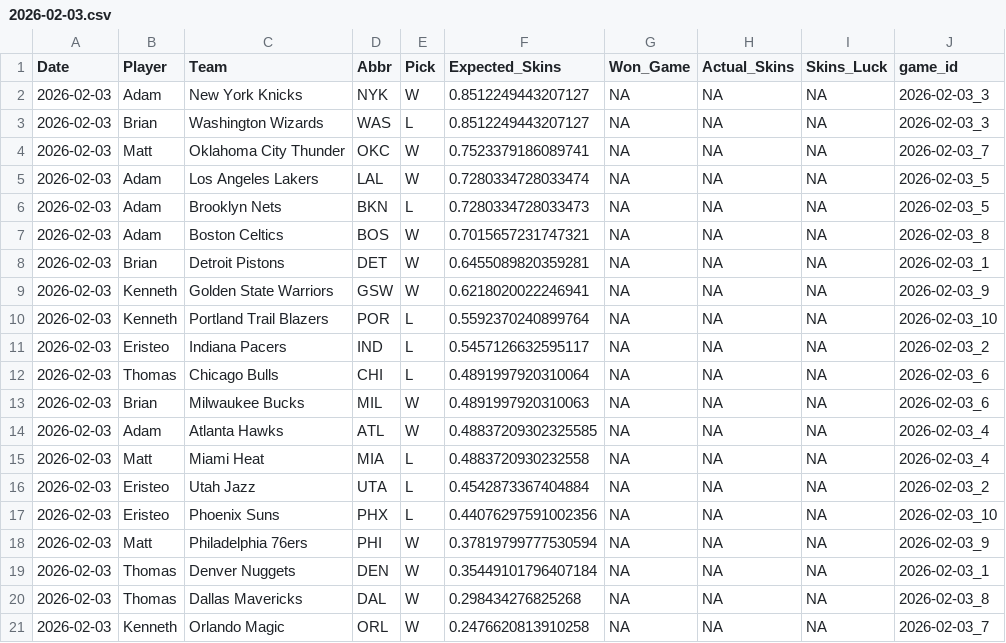
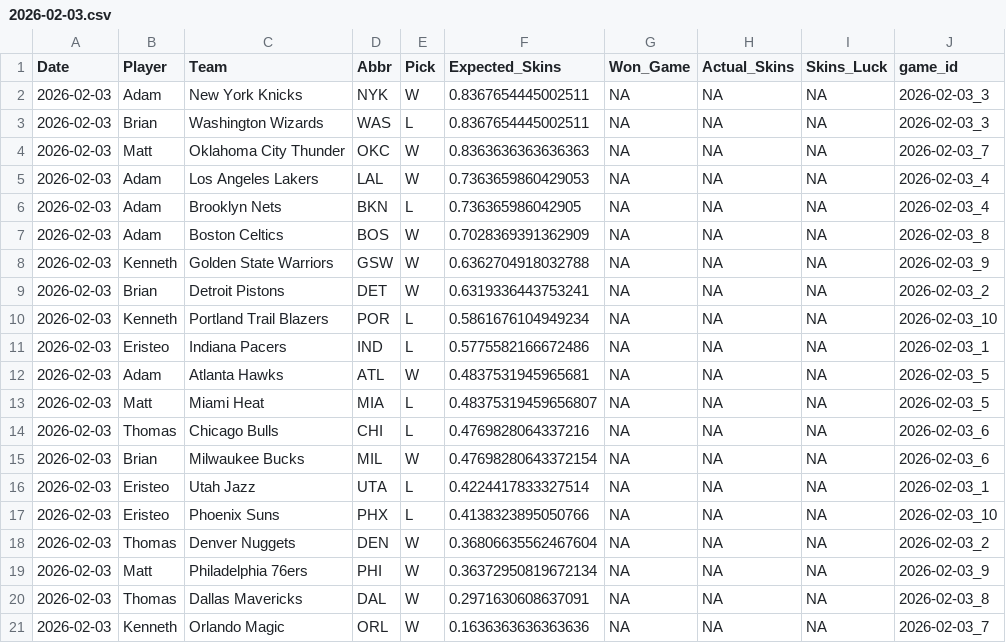
Before and after one commit to ejperez2/Daily-Skins-Matchups, a CSV file: skins_history/2026-02-03.csv, drawn as a sheet.

```diff
--- a/skins_history/2026-02-03.csv
+++ b/skins_history/2026-02-03.csv
@@ -1,21 +1,21 @@
 Date,Player,Team,Abbr,Pick,Expected_Skins,Won_Game,Actual_Skins,Skins_Luck,game_id
-2026-02-03,Adam,New York Knicks,NYK,W,0.8512249443207127,NA,NA,NA,2026-02-03_3
-2026-02-03,Brian,Washington Wizards,WAS,L,0.8512249443207127,NA,NA,NA,2026-02-03_3
-2026-02-03,Matt,Oklahoma City Thunder,OKC,W,0.7523379186089741,NA,NA,NA,2026-02-03_7
-2026-02-03,Adam,Los Angeles Lakers,LAL,W,0.7280334728033474,NA,NA,NA,2026-02-03_5
-2026-02-03,Adam,Brooklyn Nets,BKN,L,0.7280334728033473,NA,NA,NA,2026-02-03_5
-2026-02-03,Adam,Boston Celtics,BOS,W,0.7015657231747321,NA,NA,NA,2026-02-03_8
-2026-02-03,Brian,Detroit Pistons,DET,W,0.6455089820359281,NA,NA,NA,2026-02-03_1
-2026-02-03,Kenneth,Golden State Warriors,GSW,W,0.6218020022246941,NA,NA,NA,2026-02-03_9
-2026-02-03,Kenneth,Portland Trail Blazers,POR,L,0.5592370240899764,NA,NA,NA,2026-02-03_10
-2026-02-03,Eristeo,Indiana Pacers,IND,L,0.5457126632595117,NA,NA,NA,2026-02-03_2
-2026-02-03,Thomas,Chicago Bulls,CHI,L,0.4891997920310064,NA,NA,NA,2026-02-03_6
-2026-02-03,Brian,Milwaukee Bucks,MIL,W,0.4891997920310063,NA,NA,NA,2026-02-03_6
-2026-02-03,Adam,Atlanta Hawks,ATL,W,0.48837209302325585,NA,NA,NA,2026-02-03_4
-2026-02-03,Matt,Miami Heat,MIA,L,0.4883720930232558,NA,NA,NA,2026-02-03_4
-2026-02-03,Eristeo,Utah Jazz,UTA,L,0.4542873367404884,NA,NA,NA,2026-02-03_2
-2026-02-03,Eristeo,Phoenix Suns,PHX,L,0.44076297591002356,NA,NA,NA,2026-02-03_10
-2026-02-03,Matt,Philadelphia 76ers,PHI,W,0.37819799777530594,NA,NA,NA,2026-02-03_9
-2026-02-03,Thomas,Denver Nuggets,DEN,W,0.35449101796407184,NA,NA,NA,2026-02-03_1
-2026-02-03,Thomas,Dallas Mavericks,DAL,W,0.298434276825268,NA,NA,NA,2026-02-03_8
-2026-02-03,Kenneth,Orlando Magic,ORL,W,0.2476620813910258,NA,NA,NA,2026-02-03_7
+2026-02-03,Adam,New York Knicks,NYK,W,0.8367654445002511,NA,NA,NA,2026-02-03_3
+2026-02-03,Brian,Washington Wizards,WAS,L,0.8367654445002511,NA,NA,NA,2026-02-03_3
+2026-02-03,Matt,Oklahoma City Thunder,OKC,W,0.8363636363636363,NA,NA,NA,2026-02-03_7
+2026-02-03,Adam,Los Angeles Lakers,LAL,W,0.7363659860429053,NA,NA,NA,2026-02-03_4
+2026-02-03,Adam,Brooklyn Nets,BKN,L,0.736365986042905,NA,NA,NA,2026-02-03_4
+2026-02-03,Adam,Boston Celtics,BOS,W,0.7028369391362909,NA,NA,NA,2026-02-03_8
+2026-02-03,Kenneth,Golden State Warriors,GSW,W,0.6362704918032788,NA,NA,NA,2026-02-03_9
+2026-02-03,Brian,Detroit Pistons,DET,W,0.6319336443753241,NA,NA,NA,2026-02-03_2
+2026-02-03,Kenneth,Portland Trail Blazers,POR,L,0.5861676104949234,NA,NA,NA,2026-02-03_10
+2026-02-03,Eristeo,Indiana Pacers,IND,L,0.5775582166672486,NA,NA,NA,2026-02-03_1
+2026-02-03,Adam,Atlanta Hawks,ATL,W,0.4837531945965681,NA,NA,NA,2026-02-03_5
+2026-02-03,Matt,Miami Heat,MIA,L,0.48375319459656807,NA,NA,NA,2026-02-03_5
+2026-02-03,Thomas,Chicago Bulls,CHI,L,0.4769828064337216,NA,NA,NA,2026-02-03_6
+2026-02-03,Brian,Milwaukee Bucks,MIL,W,0.47698280643372154,NA,NA,NA,2026-02-03_6
+2026-02-03,Eristeo,Utah Jazz,UTA,L,0.4224417833327514,NA,NA,NA,2026-02-03_1
+2026-02-03,Eristeo,Phoenix Suns,PHX,L,0.4138323895050766,NA,NA,NA,2026-02-03_10
+2026-02-03,Thomas,Denver Nuggets,DEN,W,0.36806635562467604,NA,NA,NA,2026-02-03_2
+2026-02-03,Matt,Philadelphia 76ers,PHI,W,0.36372950819672134,NA,NA,NA,2026-02-03_9
+2026-02-03,Thomas,Dallas Mavericks,DAL,W,0.2971630608637091,NA,NA,NA,2026-02-03_8
+2026-02-03,Kenneth,Orlando Magic,ORL,W,0.1636363636363636,NA,NA,NA,2026-02-03_7
```
